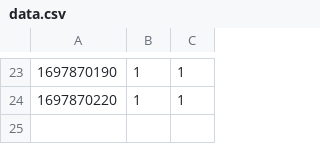
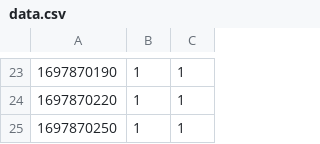
Before and after one commit to cs370team/cs370team.github.io, a CSV file: data.csv, drawn as a sheet; only a part is shown, gaps mark what is left out; the diff names each change by its address in the sheet, - before the commit and + after, or states it on an @@ line.

Commit message:
Update

```diff
--- a/data.csv
+++ b/data.csv
+row 25: 1697870250 | 1 | 1
```
